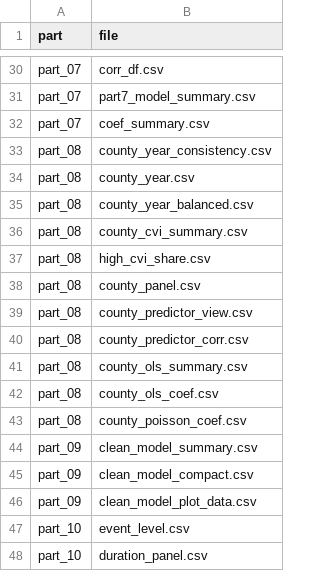
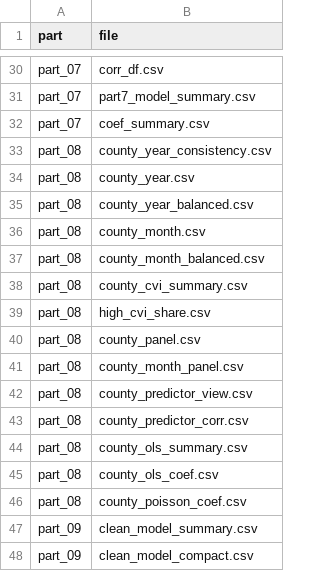
Before and after one commit to Simonwang5529/EnergyProject_dataset, a CSV file: EDA_Outage_Calculated_CSVs/manifest.csv, drawn as a sheet; only a part is shown, gaps mark what is left out; the shorter side is filled out with more unchanged rows.

```diff
--- a/EDA_Outage_Calculated_CSVs/manifest.csv
+++ b/EDA_Outage_Calculated_CSVs/manifest.csv
@@ -35,2 +35,4 @@ part_08,county_year.csv
 part_08,county_year_balanced.csv
+part_08,county_month.csv
+part_08,county_month_balanced.csv
 part_08,county_cvi_summary.csv
@@ -38,2 +40,3 @@ part_08,high_cvi_share.csv
 part_08,county_panel.csv
+part_08,county_month_panel.csv
 part_08,county_predictor_view.csv
```
Also changed, not shown: EDA_Outage_Calculated_CSVs/part_09/clean_model_compact.csv, EDA_Outage_Calculated_CSVs/part_09/clean_model_plot_data.csv, 13 other files.
